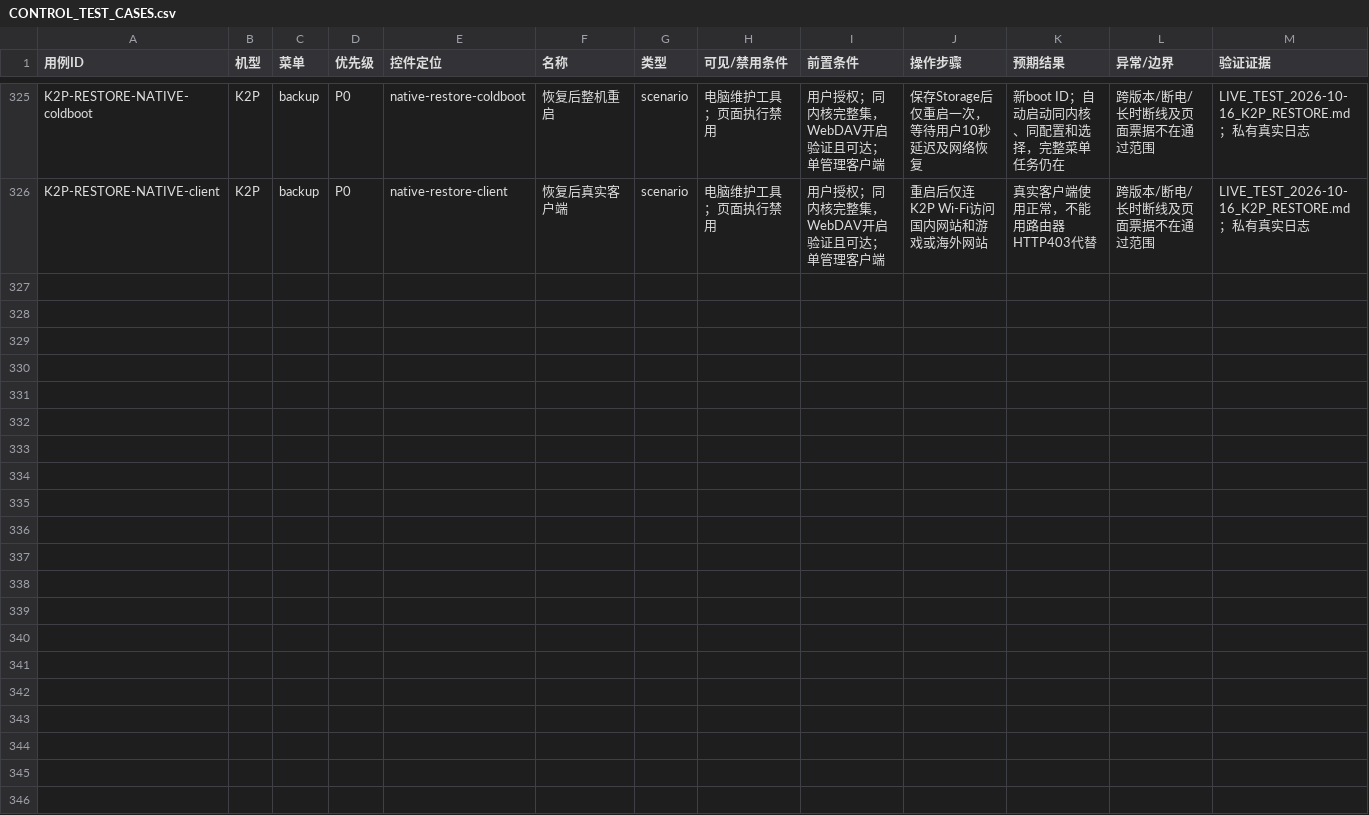
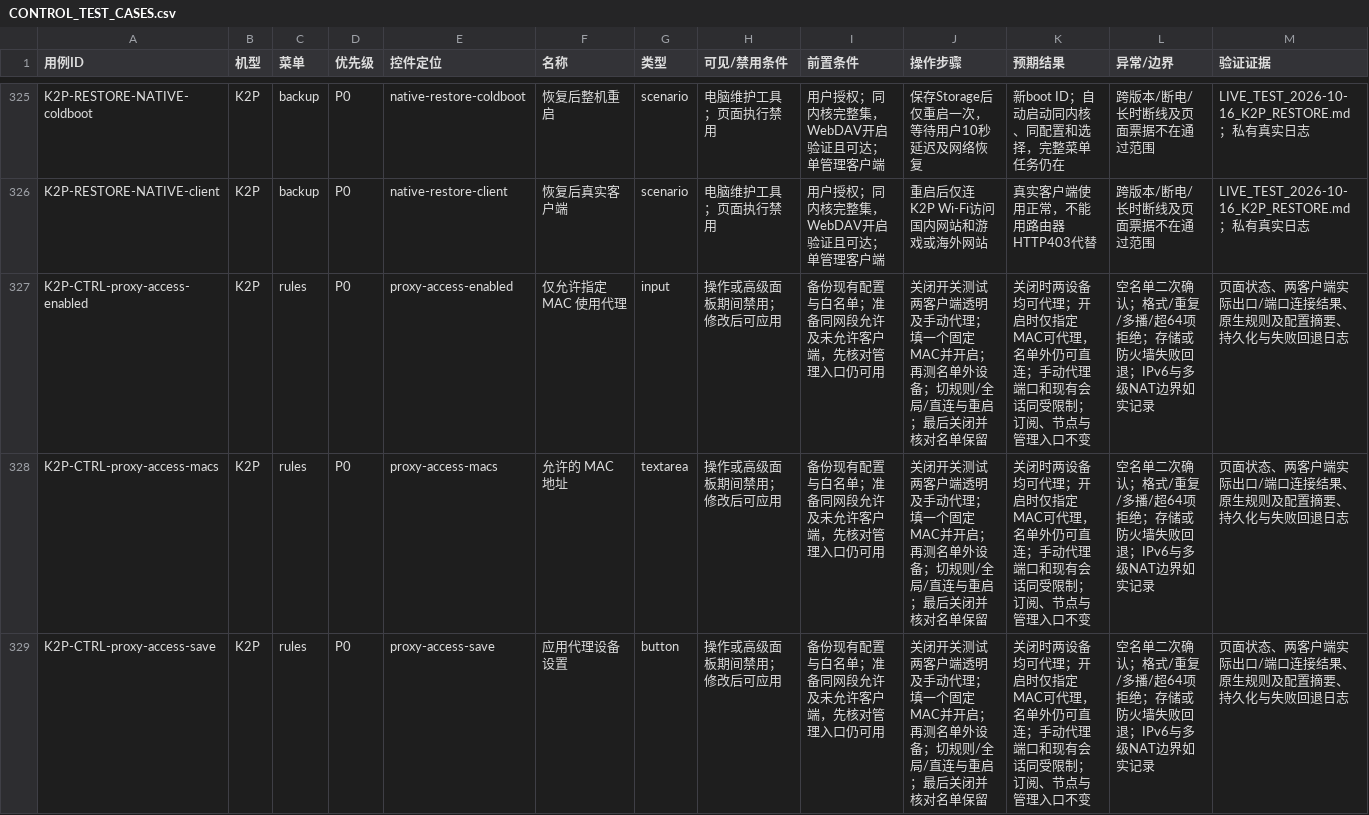
Before and after one commit to wcbspp/ShellCrash-Router-Panel, a CSV file: profiles/k2p/docs/CONTROL_TEST_CASES.csv, drawn as a sheet; only a part is shown, gaps mark what is left out; rows hold the shown columns only; the diff names each change by its address in the sheet, - before the commit and + after, or states it on an @@ line.

```diff
--- a/profiles/k2p/docs/CONTROL_TEST_CASES.csv
+++ b/profiles/k2p/docs/CONTROL_TEST_CASES.csv
+row 327: K2P-CTRL-proxy-access-enabled | K2P | rules | P0 | proxy-access-enabled | 仅允许指定 MAC 使用代理 | input | 操作或高级面板期间禁用；修改后可应用 | 备份现有配置与白名单；准备同网段允许及未允许客户端，先核对管理入口仍可用 | 关闭开关测试两客户端透明及手动代理；填一个固定MAC并开启；再测名单外设备；切规则/全局/直连与重启；最后关闭并核对名单保留 | 关闭时两设备均可代理；开启时仅指定MAC可代理，名单外仍可直连；手动代理端口和现有会话同受限制；订阅、节点与管理入口不变 | 空名单二次确认；格式/重复/多播/超64项拒绝；存储或防火墙失败回退；IPv6与多级NAT边界如实记录 | 页面状态、两客户端实际出口/端口连接结果、原生规则及配置摘要、持久化与失败回退日志
+row 328: K2P-CTRL-proxy-access-macs | K2P | rules | P0 | proxy-access-macs | 允许的 MAC 地址 | textarea | 操作或高级面板期间禁用；修改后可应用 | 备份现有配置与白名单；准备同网段允许及未允许客户端，先核对管理入口仍可用 | 关闭开关测试两客户端透明及手动代理；填一个固定MAC并开启；再测名单外设备；切规则/全局/直连与重启；最后关闭并核对名单保留 | 关闭时两设备均可代理；开启时仅指定MAC可代理，名单外仍可直连；手动代理端口和现有会话同受限制；订阅、节点与管理入口不变 | 空名单二次确认；格式/重复/多播/超64项拒绝；存储或防火墙失败回退；IPv6与多级NAT边界如实记录 | 页面状态、两客户端实际出口/端口连接结果、原生规则及配置摘要、持久化与失败回退日志
+row 329: K2P-CTRL-proxy-access-save | K2P | rules | P0 | proxy-access-save | 应用代理设备设置 | button | 操作或高级面板期间禁用；修改后可应用 | 备份现有配置与白名单；准备同网段允许及未允许客户端，先核对管理入口仍可用 | 关闭开关测试两客户端透明及手动代理；填一个固定MAC并开启；再测名单外设备；切规则/全局/直连与重启；最后关闭并核对名单保留 | 关闭时两设备均可代理；开启时仅指定MAC可代理，名单外仍可直连；手动代理端口和现有会话同受限制；订阅、节点与管理入口不变 | 空名单二次确认；格式/重复/多播/超64项拒绝；存储或防火墙失败回退；IPv6与多级NAT边界如实记录 | 页面状态、两客户端实际出口/端口连接结果、原生规则及配置摘要、持久化与失败回退日志
```
Also changed, not shown: docs/CONTROL_TEST_CASES.csv, docs/CONTROL_TEST_RESULTS.csv, 29 other files.
